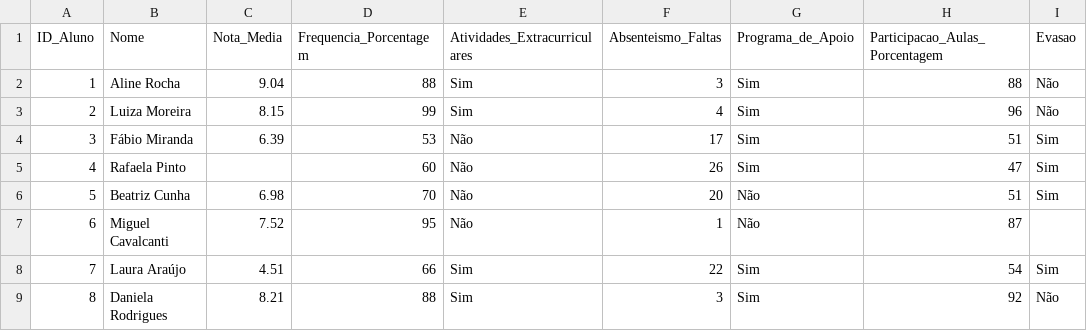
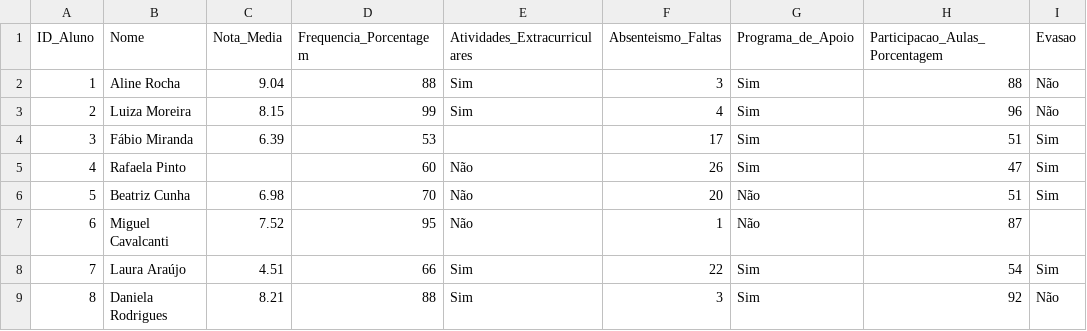
Before and after one commit to ivanjrinacio/Mineracao_Unicesumar, a CSV file: dados_brutos.csv, drawn as a sheet; only a part is shown.

Commit message:
Update dados_brutos.csv

```diff
--- a/dados_brutos.csv
+++ b/dados_brutos.csv
@@ -3,3 +3,3 @@ ID_Aluno,Nome,Nota_Media,Frequencia_Porcentagem,Atividades_Extracurriculares,Abs
 2,Luiza Moreira,8.15,99,Sim,4,Sim,96,Não
-3,Fábio Miranda,6.39,53,Não,17,Sim,51,Sim
+3,Fábio Miranda,6.39,53,,17,Sim,51,Sim
 4,Rafaela Pinto,,60,Não,26,Sim,47,Sim
```
